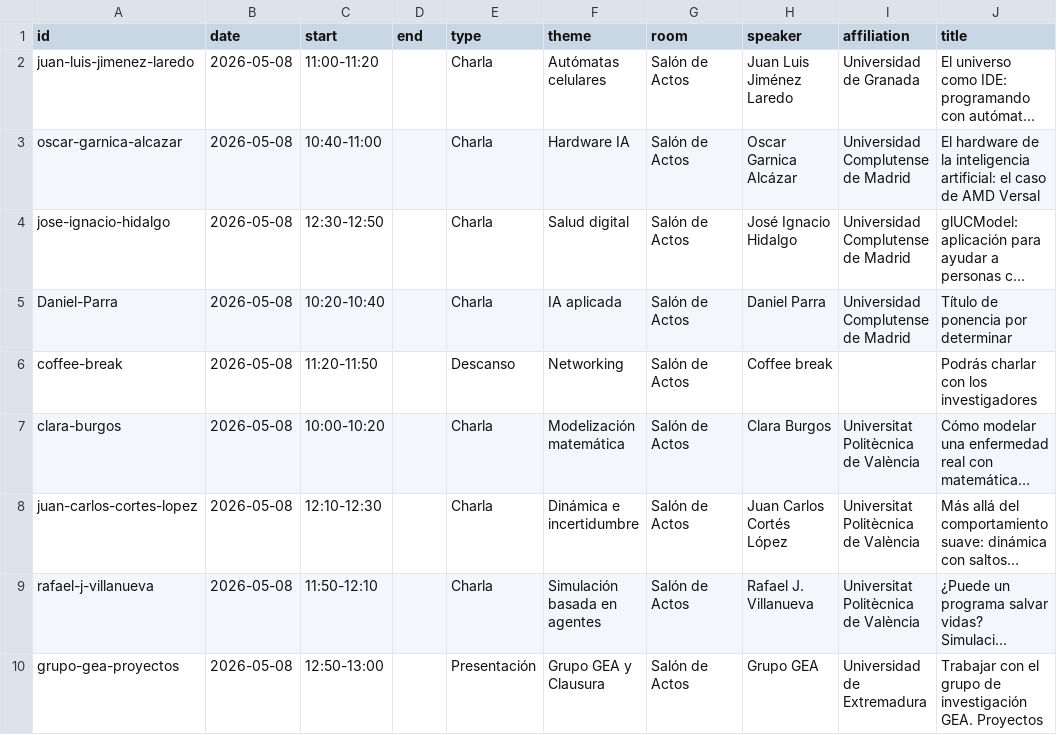
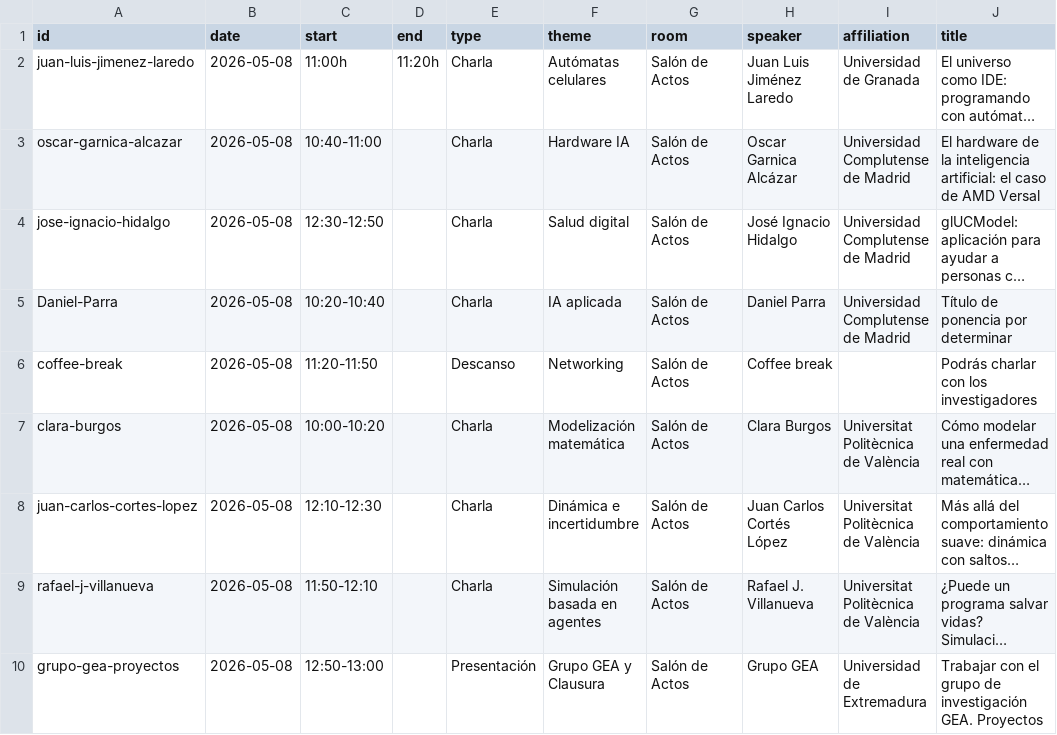
Before and after one commit to SEECS-Project/deepbio-2026, a CSV file: content/schedule.csv, drawn as a sheet; only a part is shown; long unchanged cells end in …; the diff names each change by its address in the sheet, - before the commit and + after, or states it on an @@ line.

Commit message:
Update schedule.csv

```diff
--- a/content/schedule.csv
+++ b/content/schedule.csv
-C2 (start): 11:00-11:20
+C2 (start): 11:00h
-D2 (end): (empty)
+D2 (end): 11:20h
```
